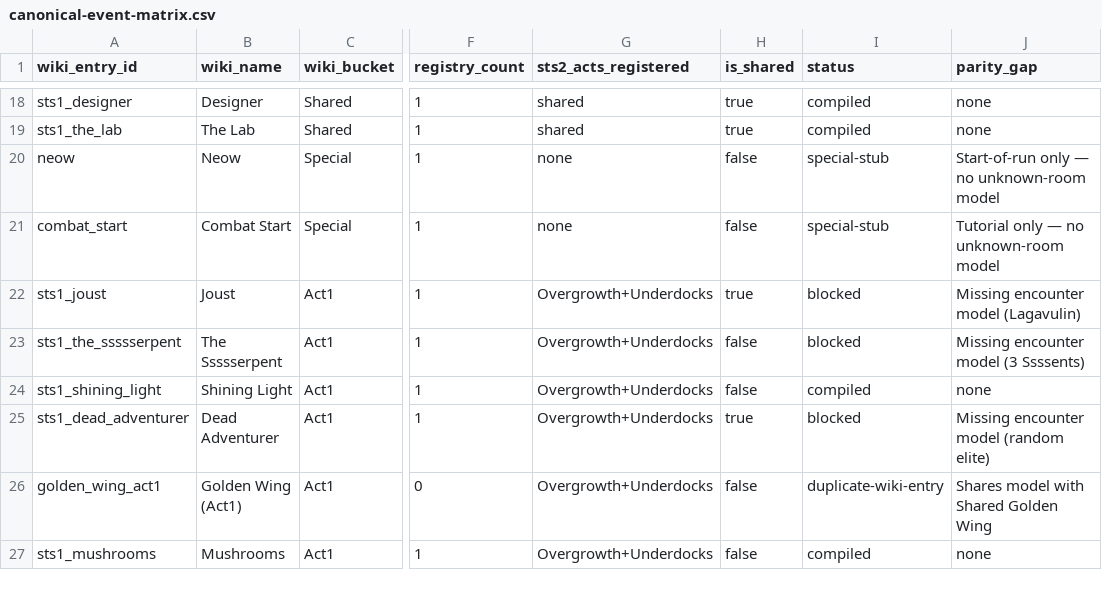
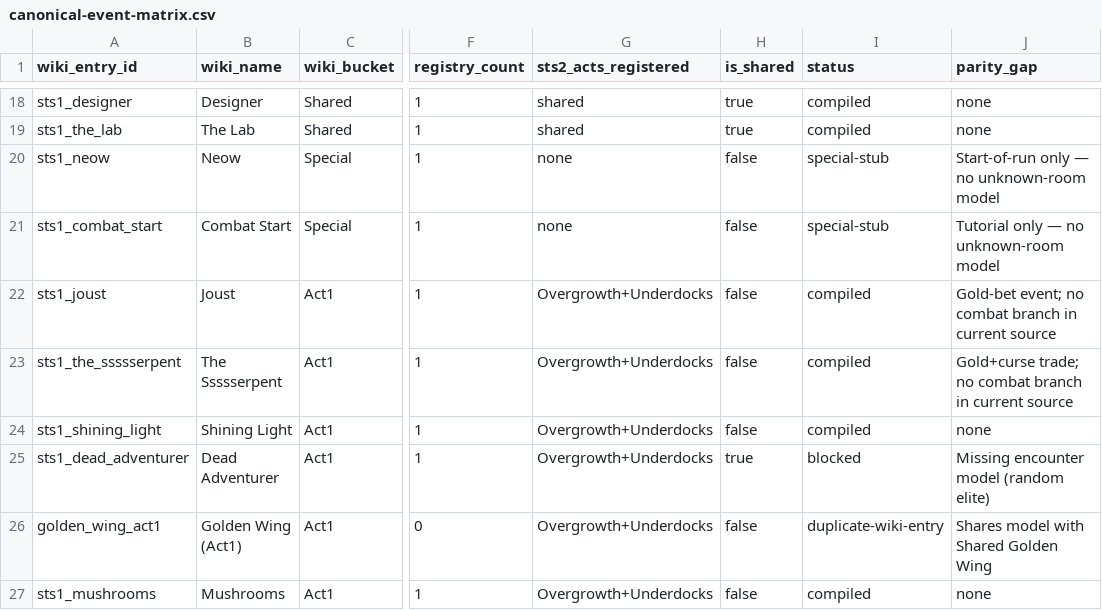
Before and after one commit to wenhuorongbing-netizen/dev-the-spire, a CSV file: docs/features/sts1-events/canonical-event-matrix.csv, drawn as a sheet; only a part is shown, gaps mark what is left out; the diff names each change by its address in the sheet, - before the commit and + after, or states it on an @@ line.

```diff
--- a/docs/features/sts1-events/canonical-event-matrix.csv
+++ b/docs/features/sts1-events/canonical-event-matrix.csv
-A20 (wiki_entry_id): neow
+A20 (wiki_entry_id): sts1_neow
-A21 (wiki_entry_id): combat_start
+A21 (wiki_entry_id): sts1_combat_start
-H22 (is_shared): true
+H22 (is_shared): false
-I22:I23 (status): blocked
+I22:I23 (status): compiled
-J22 (parity_gap): Missing encounter model (Lagavulin)
+J22 (parity_gap): Gold-bet event; no combat branch in current source
-J23 (parity_gap): Missing encounter model (3 Ssssents)
+J23 (parity_gap): Gold+curse trade; no combat branch in current source
```
Also changed, not shown: 54 other files.
